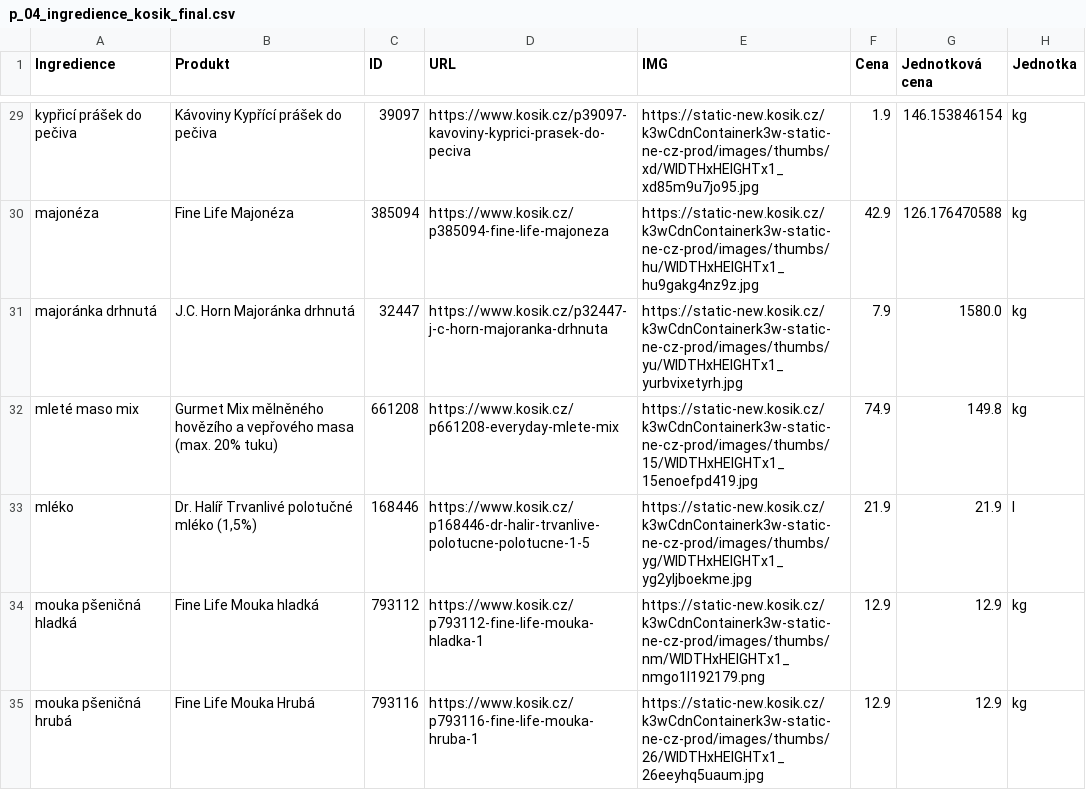
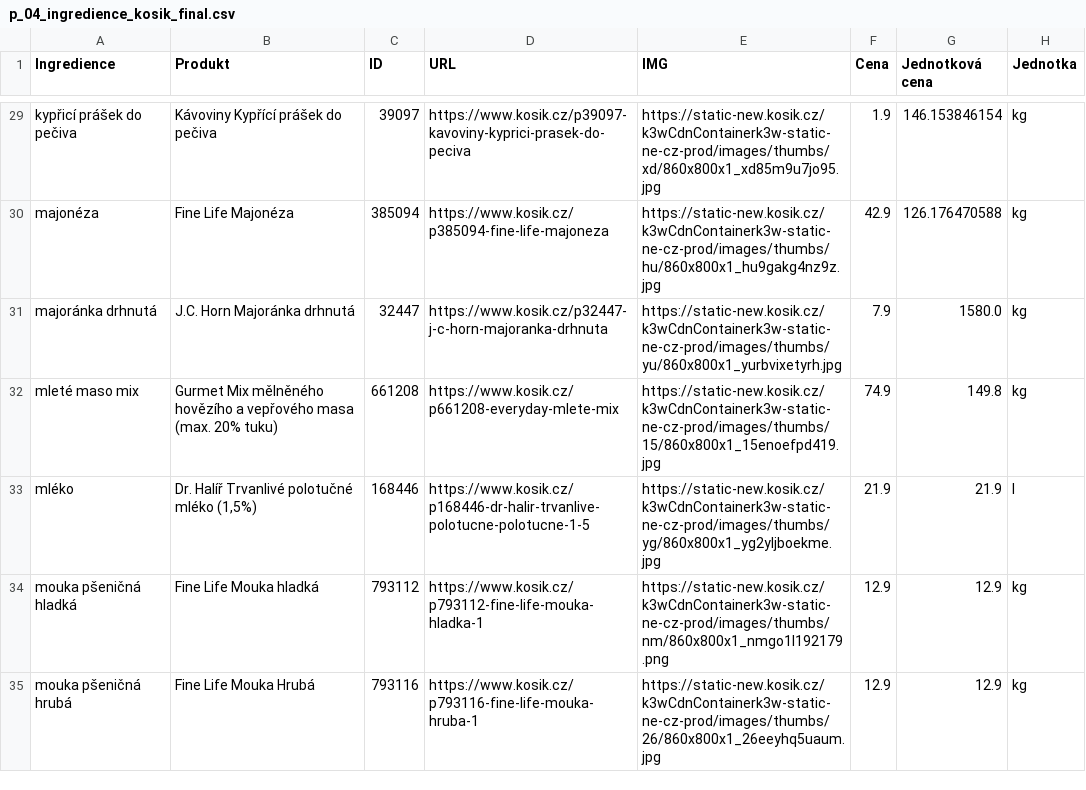
Before and after one commit to anna-pokorna/project_app, a CSV file: data/p_04_ingredience_kosik_final.csv, drawn as a sheet; only a part is shown, gaps mark what is left out; the diff covers the shown part only; the diff names each change by its address in the sheet, - before the commit and + after, or states it on an @@ line.

```diff
--- a/data/p_04_ingredience_kosik_final.csv
+++ b/data/p_04_ingredience_kosik_final.csv
-E29 (IMG): https://static-new.kosik.cz/k3wCdnContainerk3w-static-ne-cz-prod/images/thumbs/xd/WIDTHxHEIGHTx1_xd85m9u7jo95.jpg
+E29 (IMG): https://static-new.kosik.cz/k3wCdnContainerk3w-static-ne-cz-prod/images/thumbs/xd/860x800x1_xd85m9u7jo95.jpg
-E30 (IMG): https://static-new.kosik.cz/k3wCdnContainerk3w-static-ne-cz-prod/images/thumbs/hu/WIDTHxHEIGHTx1_hu9gakg4nz9z.jpg
+E30 (IMG): https://static-new.kosik.cz/k3wCdnContainerk3w-static-ne-cz-prod/images/thumbs/hu/860x800x1_hu9gakg4nz9z.jpg
-E31 (IMG): https://static-new.kosik.cz/k3wCdnContainerk3w-static-ne-cz-prod/images/thumbs/yu/WIDTHxHEIGHTx1_yurbvixetyrh.jpg
+E31 (IMG): https://static-new.kosik.cz/k3wCdnContainerk3w-static-ne-cz-prod/images/thumbs/yu/860x800x1_yurbvixetyrh.jpg
-E32 (IMG): https://static-new.kosik.cz/k3wCdnContainerk3w-static-ne-cz-prod/images/thumbs/15/WIDTHxHEIGHTx1_15enoefpd419.jpg
+E32 (IMG): https://static-new.kosik.cz/k3wCdnContainerk3w-static-ne-cz-prod/images/thumbs/15/860x800x1_15enoefpd419.jpg
-E33 (IMG): https://static-new.kosik.cz/k3wCdnContainerk3w-static-ne-cz-prod/images/thumbs/yg/WIDTHxHEIGHTx1_yg2yljboekme.jpg
+E33 (IMG): https://static-new.kosik.cz/k3wCdnContainerk3w-static-ne-cz-prod/images/thumbs/yg/860x800x1_yg2yljboekme.jpg
-E34 (IMG): https://static-new.kosik.cz/k3wCdnContainerk3w-static-ne-cz-prod/images/thumbs/nm/WIDTHxHEIGHTx1_nmgo1l192179.png
+E34 (IMG): https://static-new.kosik.cz/k3wCdnContainerk3w-static-ne-cz-prod/images/thumbs/nm/860x800x1_nmgo1l192179.png
-E35 (IMG): https://static-new.kosik.cz/k3wCdnContainerk3w-static-ne-cz-prod/images/thumbs/26/WIDTHxHEIGHTx1_26eeyhq5uaum.jpg
+E35 (IMG): https://static-new.kosik.cz/k3wCdnContainerk3w-static-ne-cz-prod/images/thumbs/26/860x800x1_26eeyhq5uaum.jpg
```
Also changed, not shown: 59 edited cells elsewhere in this file, 7 other files.
